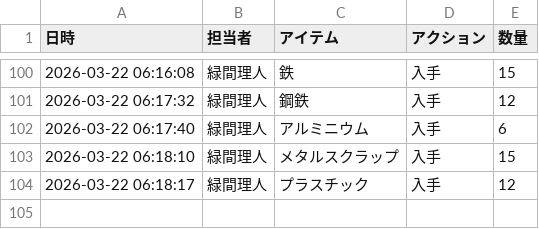
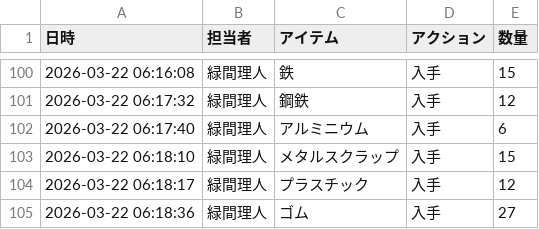
Before and after one commit to Lichtmido/midorima_material_inventory_management, a CSV file: inventory_log.csv, drawn as a sheet; only a part is shown, gaps mark what is left out; the diff names each change by its address in the sheet, - before the commit and + after, or states it on an @@ line.

Commit message:
Inventory Update: 2026-03-22 06:18:36

```diff
--- a/inventory_log.csv
+++ b/inventory_log.csv
+row 105: 2026-03-22 06:18:36 | 緑間理人 | ゴム | 入手 | 27
```
